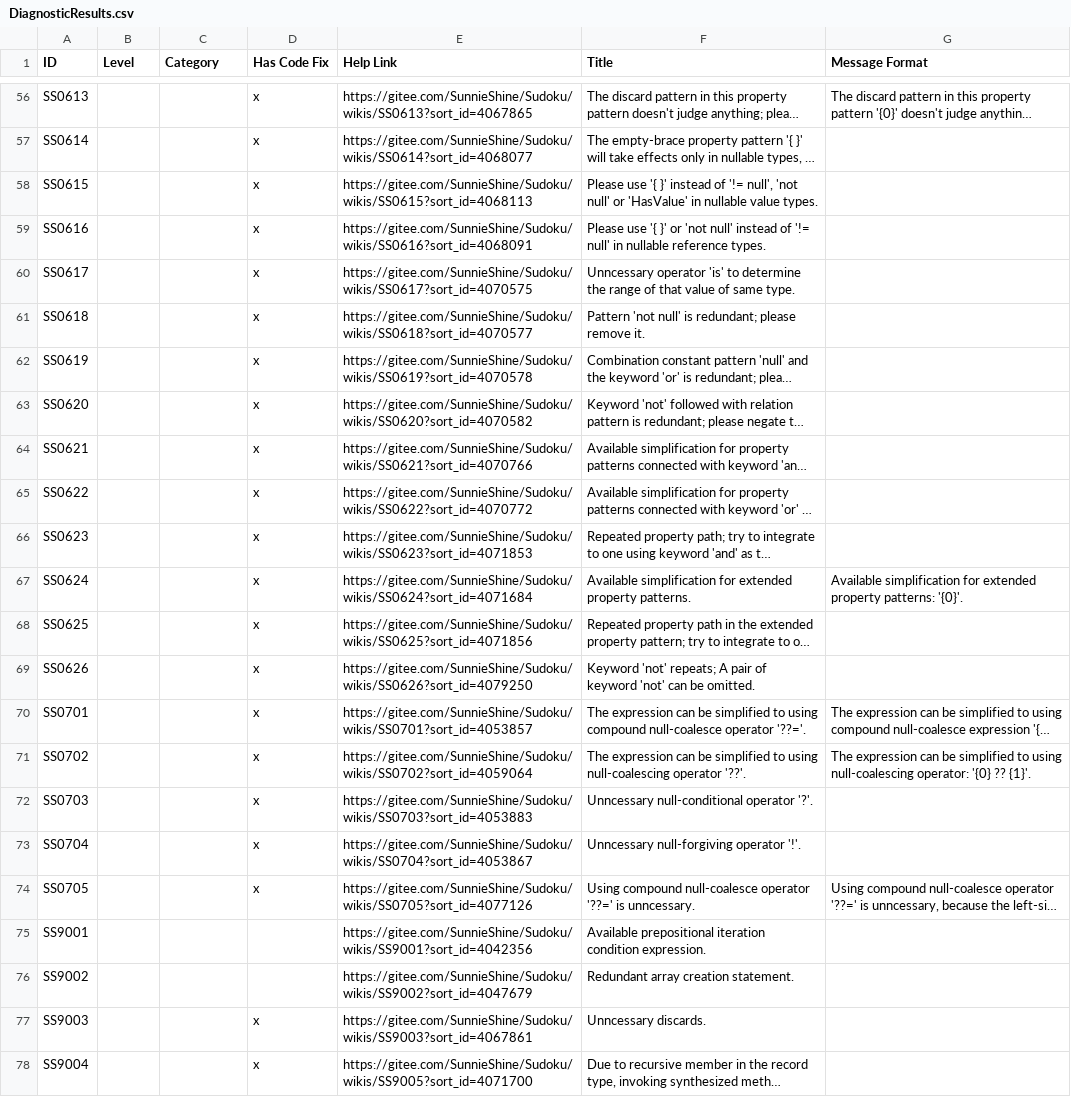
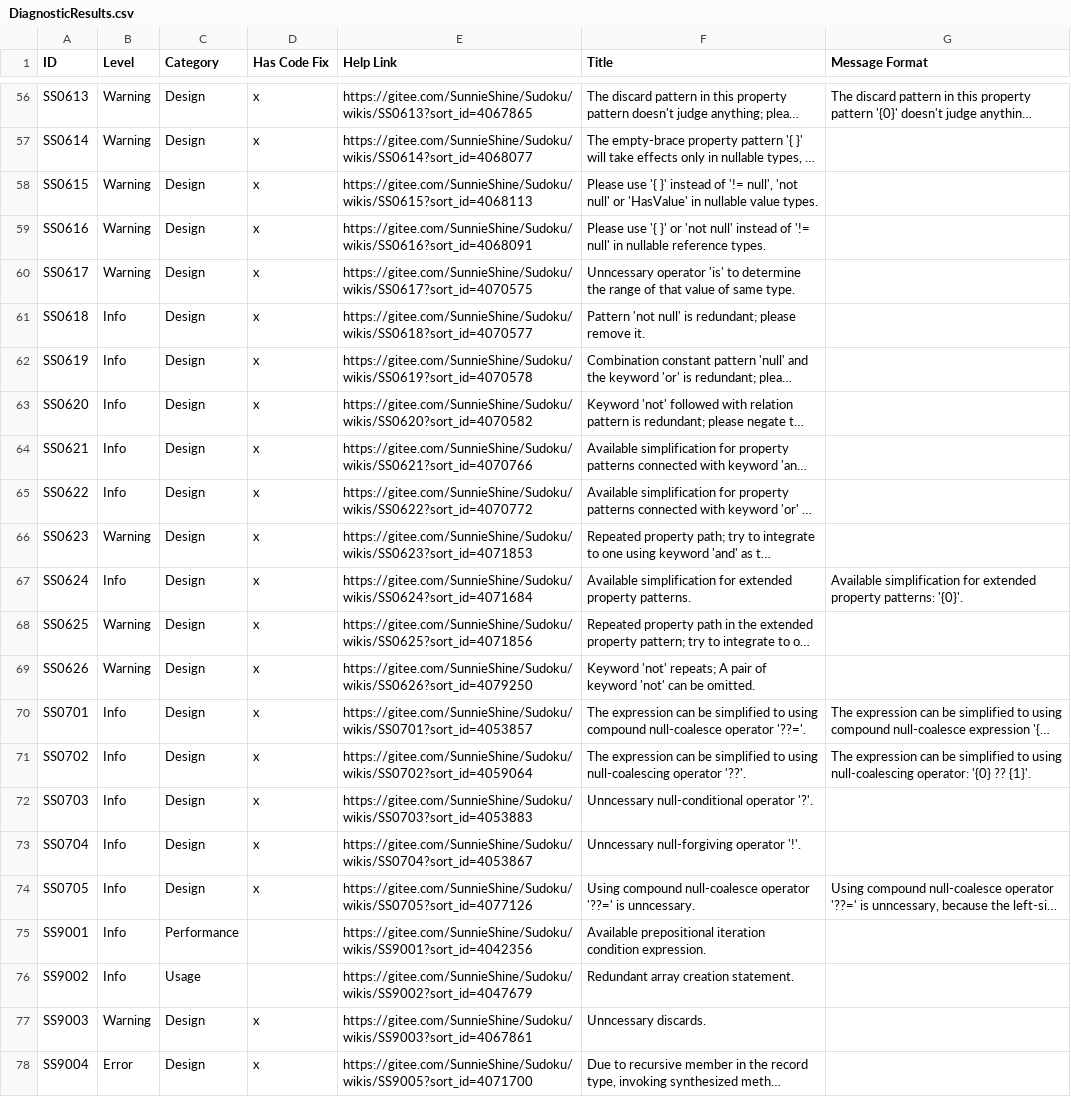
Before and after one commit to KyouyamaKazusa0805/Sudoku, a CSV file: src/Sudoku.Diagnostics.CodeAnalysis/Sudoku.Diagnostics.CodeAnalysis/DiagnosticResults.csv, drawn as a sheet; only a part is shown, gaps mark what is left out; long unchanged cells end in …; the diff covers the shown part only; the diff names each change by its address in the sheet, - before the commit and + after, or states it on an @@ line.

Commit message:
Update "Level" and "Category" two columns.

```diff
--- a/src/Sudoku.Diagnostics.CodeAnalysis/Sudoku.Diagnostics.CodeAnalysis/DiagnosticResults.csv
+++ b/src/Sudoku.Diagnostics.CodeAnalysis/Sudoku.Diagnostics.CodeAnalysis/DiagnosticResults.csv
-B56:B60 (Level): (empty)
+B56:B60 (Level): Warning
-C56:C74 (Category): (empty)
+C56:C74 (Category): Design
-B61:B65 (Level): (empty)
+B61:B65 (Level): Info
-B66 (Level): (empty)
+B66 (Level): Warning
-B67 (Level): (empty)
+B67 (Level): Info
-B68:B69 (Level): (empty)
+B68:B69 (Level): Warning
-B70:B76 (Level): (empty)
+B70:B76 (Level): Info
-C75 (Category): (empty)
+C75 (Category): Performance
-C76 (Category): (empty)
+C76 (Category): Usage
-B77 (Level): (empty)
+B77 (Level): Warning
-C77:C78 (Category): (empty)
+C77:C78 (Category): Design
-B78 (Level): (empty)
+B78 (Level): Error
```
Also changed, not shown: 108 edited cells elsewhere in this file, 1 other file.
